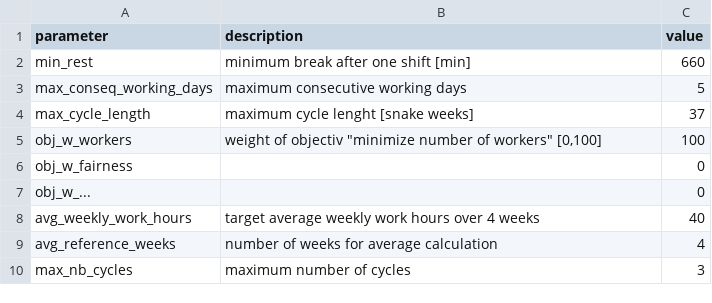
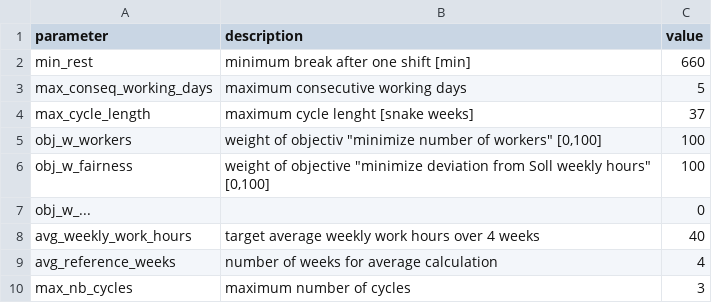
Before and after one commit to poprjaduhhaa/Modellierungsseminar-Firestation, a CSV file: coding/input/parameters.csv, drawn as a sheet.

Commit message:
Add Pesch1 fairness objective (deviation from Soll weekly attendance)
- read obj_w_workers / obj_w_fairness weights from parameters.csv
- compute per-cycle attendance hours and linearized deviation (dev_pos/dev_neg) from AVG_WEEKLY_HOURS
- weighted objective: W_WORKERS * active weeks + W_FAIRNESS * total deviation
- set obj_w_fairness=100; verified deviation 0h at 25 active weeks

```diff
--- a/coding/input/parameters.csv
+++ b/coding/input/parameters.csv
@@ -5,3 +5,3 @@ max_cycle_length;maximum cycle lenght [snake weeks];37
 obj_w_workers;"weight of objectiv ""minimize number of workers"" [0,100]";100
-obj_w_fairness;;0
+obj_w_fairness;weight of objective "minimize deviation from Soll weekly hours" [0,100];100
 obj_w_...;;0
```
Also changed, not shown: coding/logs/log_shift_object.csv, coding/output/output_cycle.csv, 2 other files.
